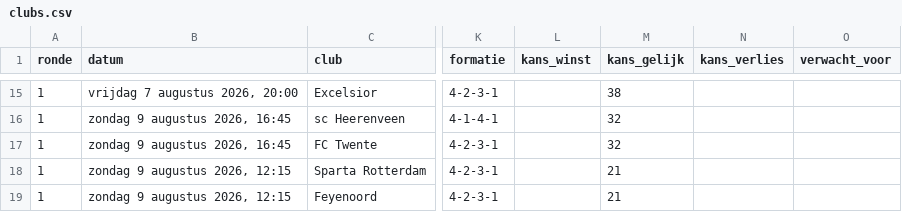
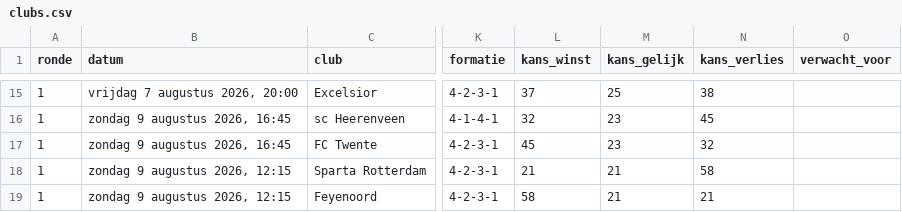
Before and after one commit to tajschneider/eredivisie-data-cvhj2027, a CSV file: clubs.csv, drawn as a sheet; only a part is shown, gaps mark what is left out; the diff covers the shown part only; the diff names each change by its address in the sheet, - before the commit and + after, or states it on an @@ line.

```diff
--- a/clubs.csv
+++ b/clubs.csv
-L15 (kans_winst): (empty)
+L15 (kans_winst): 37
-M15 (kans_gelijk): 38
+M15 (kans_gelijk): 25
-N15 (kans_verlies): (empty)
+N15 (kans_verlies): 38
-L16 (kans_winst): (empty)
+L16 (kans_winst): 32
-M16:M17 (kans_gelijk): 32
+M16:M17 (kans_gelijk): 23
-N16 (kans_verlies): (empty)
+N16 (kans_verlies): 45
-L17 (kans_winst): (empty)
+L17 (kans_winst): 45
-N17 (kans_verlies): (empty)
+N17 (kans_verlies): 32
-L18 (kans_winst): (empty)
+L18 (kans_winst): 21
-N18 (kans_verlies): (empty)
+N18 (kans_verlies): 58
-L19 (kans_winst): (empty)
+L19 (kans_winst): 58
-N19 (kans_verlies): (empty)
+N19 (kans_verlies): 21
```
Also changed, not shown: 39 edited cells elsewhere in this file.
